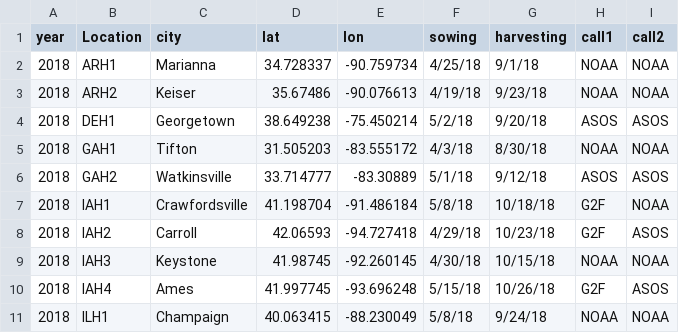
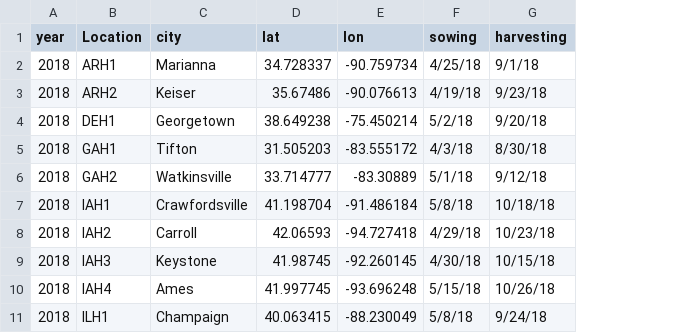
Before and after one commit to QuantGen/G2F_RESOURCES, a CSV file: Data/Metadata/location_coordenates.csv, drawn as a sheet; only a part is shown; the diff names each change by its address in the sheet, - before the commit and + after, or states it on an @@ line.

Commit message:
Add files via upload

```diff
--- a/Data/Metadata/location_coordenates.csv
+++ b/Data/Metadata/location_coordenates.csv
-column H (call1), rows 2-11: NOAA | NOAA | ASOS | NOAA | ASOS | G2F | G2F | NOAA | G2F | NOAA
-column I (call2), rows 2-11: NOAA | NOAA | ASOS | NOAA | ASOS | NOAA | ASOS | NOAA | ASOS | NOAA
```
